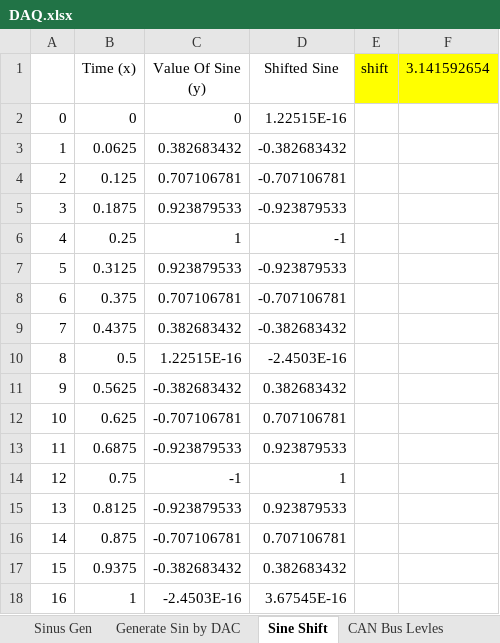
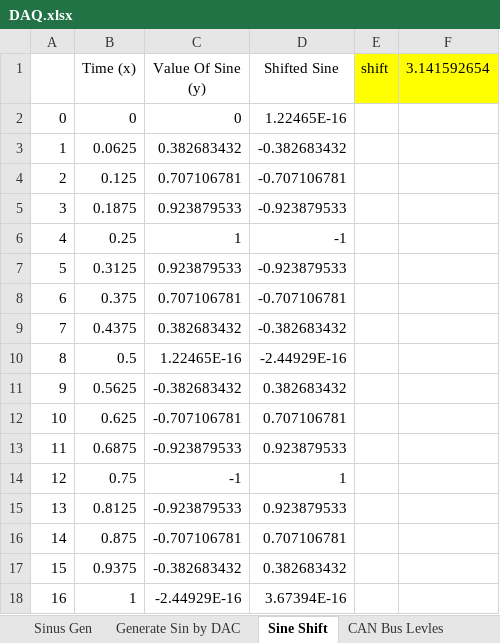
Before and after one commit to marrob/Knv.Instr, an Excel workbook: Examples/DAQ.xlsx, sheet Sine Shift, drawn as a sheet; values as stored, in another font and other column widths than the file's, no borders; charts and pictures not drawn; the diff names each change by its address in the sheet, - before the commit and + after, or states it on an @@ line.

Commit message:
DAQ.xlsx infio udpate

```diff
--- a/Examples/DAQ.xlsx (sheet Sine Shift)
+++ b/Examples/DAQ.xlsx (sheet Sine Shift)
-D2 (Shifted Sine): 1.22515E-16
+D2 (Shifted Sine): 1.22465E-16
-C10 (Value Of Sine (y)): 1.22515E-16
+C10 (Value Of Sine (y)): 1.22465E-16
-D10 (Shifted Sine): -2.4503E-16
+D10 (Shifted Sine): -2.44929E-16
-C18 (Value Of Sine (y)): -2.4503E-16
+C18 (Value Of Sine (y)): -2.44929E-16
-D18 (Shifted Sine): 3.67545E-16
+D18 (Shifted Sine): 3.67394E-16
```
Also changed, not shown: sheet Generate Sin by DAC, other sheet tabs, formulas that keep their value, charts or pictures, 1 other file.
